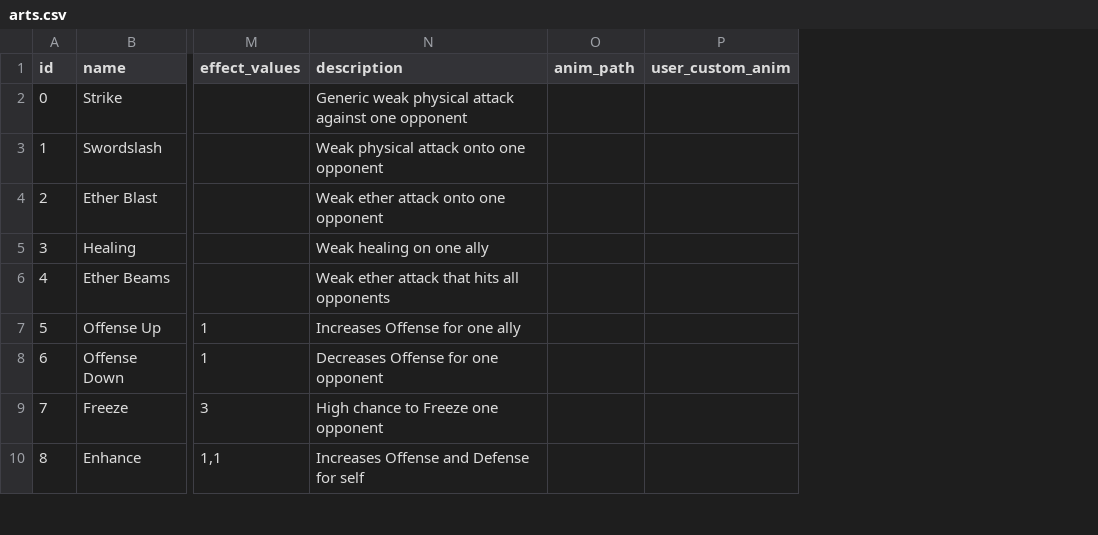
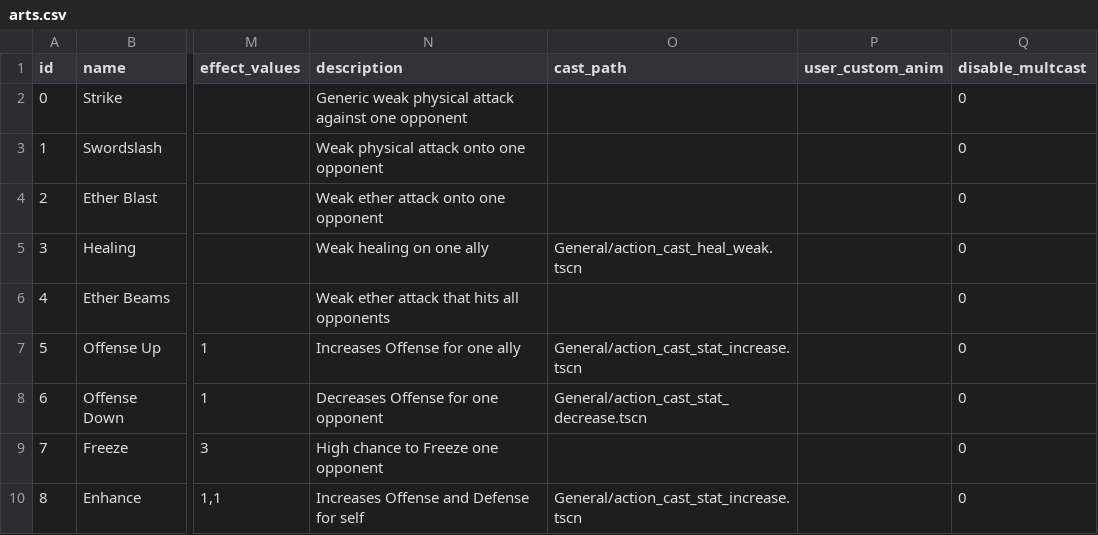
Before and after one commit to MaxFunk/DemoGodotTurnBasedRPG, a CSV file: Resources/DataTables/arts.csv, drawn as a sheet; only a part is shown, gaps mark what is left out; removed rows and columns are numbered as before the commit, all else as after; the diff names each change by its address in the sheet, - before the commit and + after, or states it on an @@ line.

```diff
--- a/Resources/DataTables/arts.csv
+++ b/Resources/DataTables/arts.csv
-column O (anim_path), empty
+column O (cast_path), rows 5-10: General/action_cast_heal_weak.tscn |  | General/action_cast_stat_increase.tscn | General/action_cast_stat_decrease.tscn |  | General/action_cast_stat_increase.tscn
+column Q (disable_multcast), rows 2-10: all 0
```
Also changed, not shown: Resources/DataTables/opponents_battle_data.csv, 39 other files.
